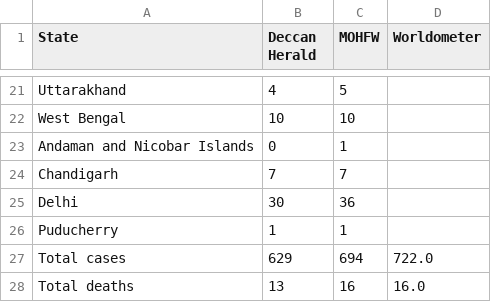
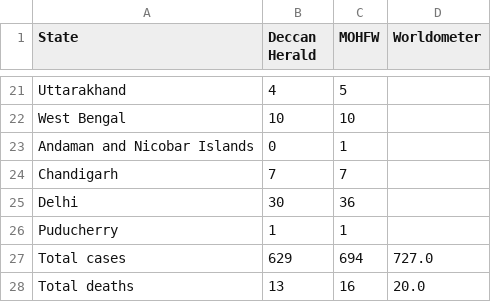
Before and after one commit to AnantaSrikar/NotifierBot, a CSV file: Dashboard.csv, drawn as a sheet; only a part is shown, gaps mark what is left out.

Commit message:
Update : 27-03-20 04:28

```diff
--- a/Dashboard.csv
+++ b/Dashboard.csv
@@ -26,3 +26,3 @@ Delhi,30,36,
 Puducherry,1,1,
-Total cases,629,694,722.0
-Total deaths,13,16,16.0
+Total cases,629,694,727.0
+Total deaths,13,16,20.0
```
